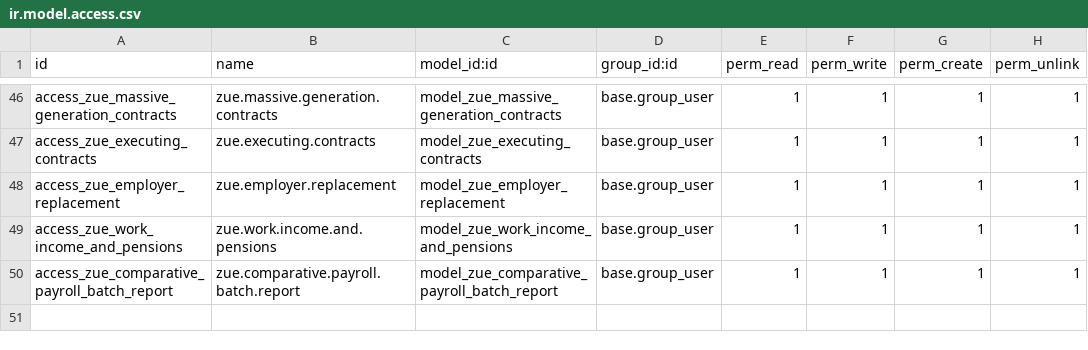
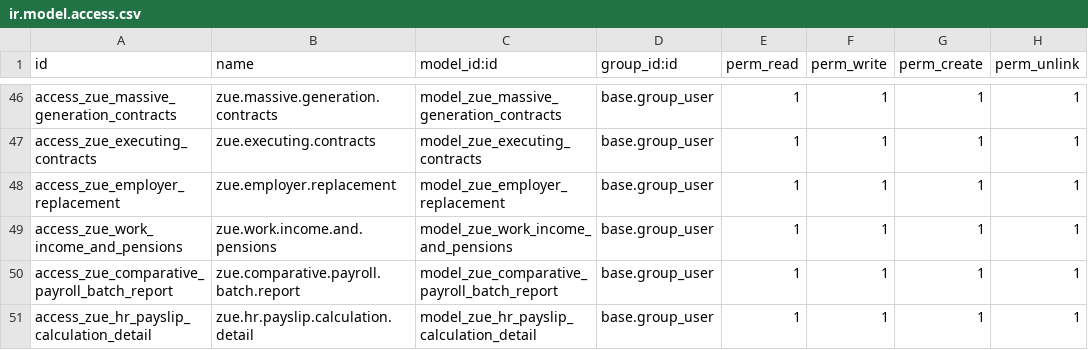
Before and after one commit to proyectoszue/Tkarga, a CSV file: zue_hr_payroll/security/ir.model.access.csv, drawn as a sheet; only a part is shown, gaps mark what is left out; the diff names each change by its address in the sheet, - before the commit and + after, or states it on an @@ line.

```diff
--- a/zue_hr_payroll/security/ir.model.access.csv
+++ b/zue_hr_payroll/security/ir.model.access.csv
+row 51: access_zue_hr_payslip_calculation_detail | zue.hr.payslip.calculation.detail | model_zue_hr_payslip_calculation_detail | base.group_user | 1 | 1 | 1 | 1
```
Also changed, not shown: 13 other files.
